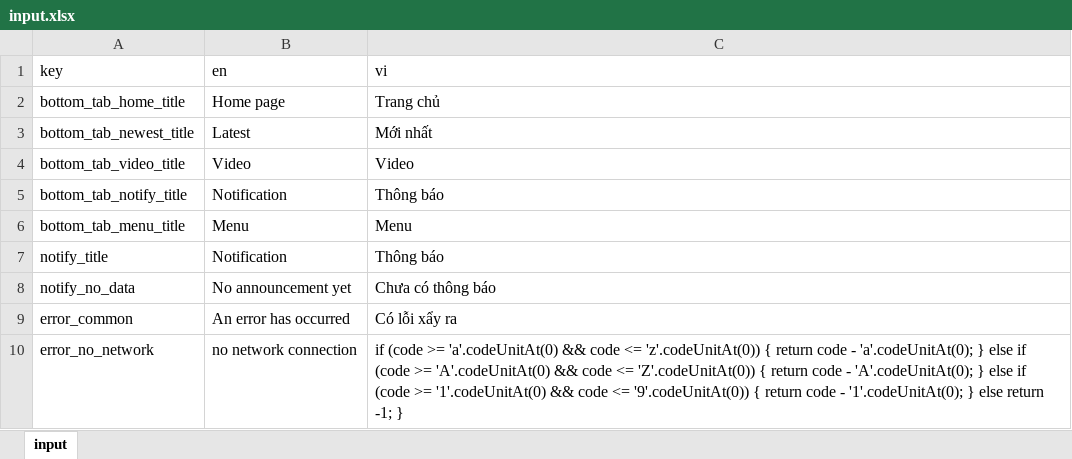
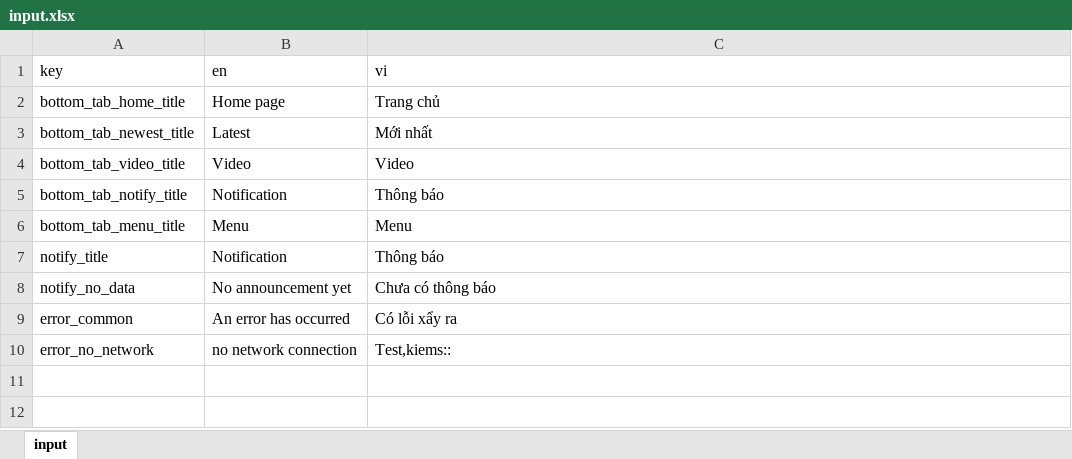
Before and after one commit to anhdtuet1995/flutter_string, an Excel workbook: input.xlsx, sheet input, drawn as a sheet; values as stored, in another font and other column widths than the file's, no borders; the diff names each change by its address in the sheet, - before the commit and + after, or states it on an @@ line.

```diff
--- a/input.xlsx (sheet input)
+++ b/input.xlsx (sheet input)
-C10 (vi): if (code >= 'a'.codeUnitAt(0) && code <= 'z'.codeUnitAt(0)) { return code - 'a'.codeUnitAt(0); } else if (code >= 'A'.codeUnitAt(0) && code <= 'Z'.codeUnitAt(0)) { return code - 'A'.codeUnitAt(0); } else if (code >= '1'.codeUnitAt(0) && code <= '9'.codeUnitAt(0)) { return code - '1'.codeUnitAt(0); } else return -1; }
+C10 (vi): Test,kiems::
```
Also changed, not shown: 2 other files.
